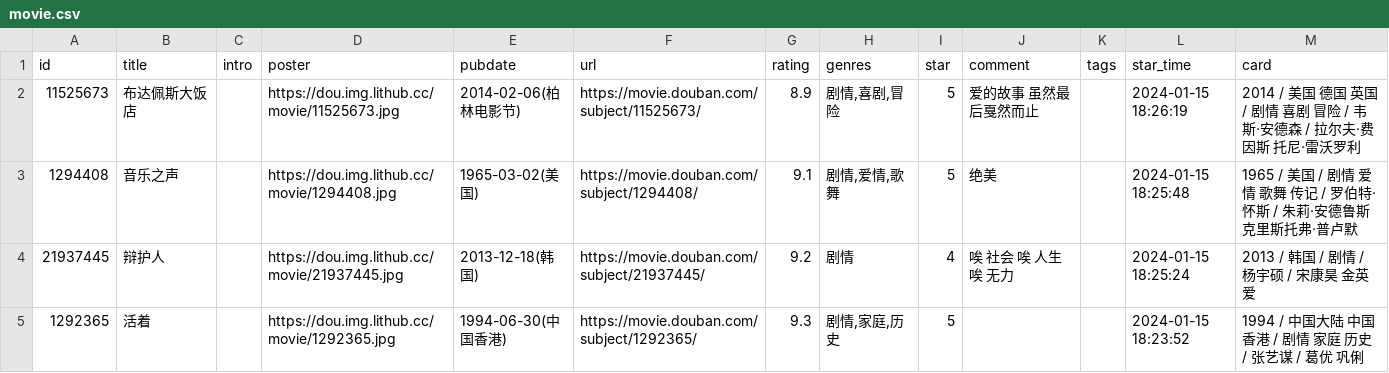
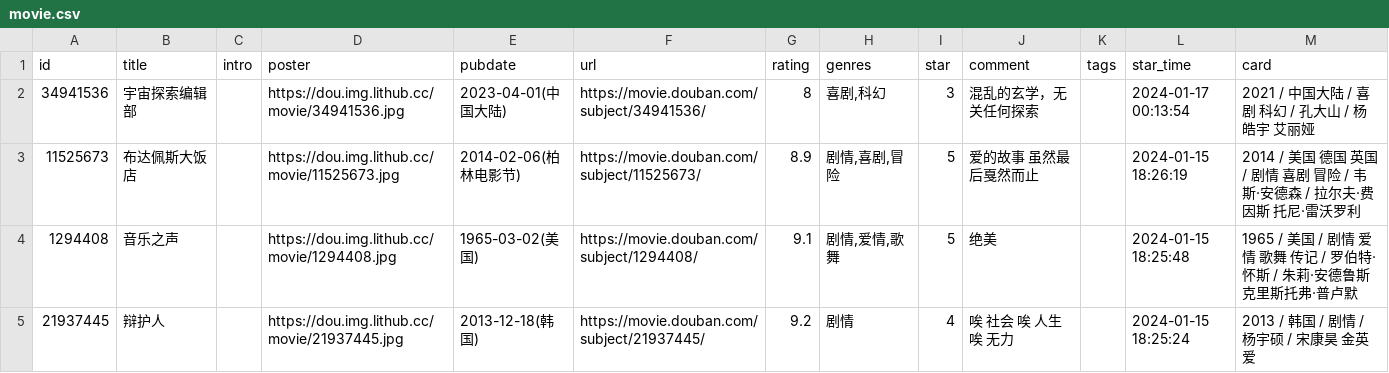
Before and after one commit to BachWV/BachWV.github.io, a CSV file: csv/douban/movie.csv, drawn as a sheet; only a part is shown; the shorter side is filled out with more unchanged rows.

Commit message:
chore: update douban data

```diff
--- a/csv/douban/movie.csv
+++ b/csv/douban/movie.csv
@@ -1,2 +1,3 @@
 id,title,intro,poster,pubdate,url,rating,genres,star,comment,tags,star_time,card
+34941536,宇宙探索编辑部,,https://dou.img.lithub.cc/movie/34941536.jpg,2023-04-01(中国大陆),https://movie.douban.com/subject/34941536/,8,"喜剧,科幻",3,混乱的玄学，无关任何探索,,2024-01-17 00:13:54,2021 / 中国大陆 / 喜剧 科幻 / 孔大山 / 杨皓宇 艾丽娅
 11525673,布达佩斯大饭店,,https://dou.img.lithub.cc/movie/11525673.jpg,2014-02-06(柏林电影节),https://movie.douban.com/subject/11525673/,8.9,"剧情,喜剧,冒险",5,爱的故事 虽然最后戛然而止,,2024-01-15 18:26:19,2014 / 美国 德国 英国 / 剧情 喜剧 冒险 / 韦斯·安德森 / 拉尔夫·费因斯 托尼·雷沃罗利
```
